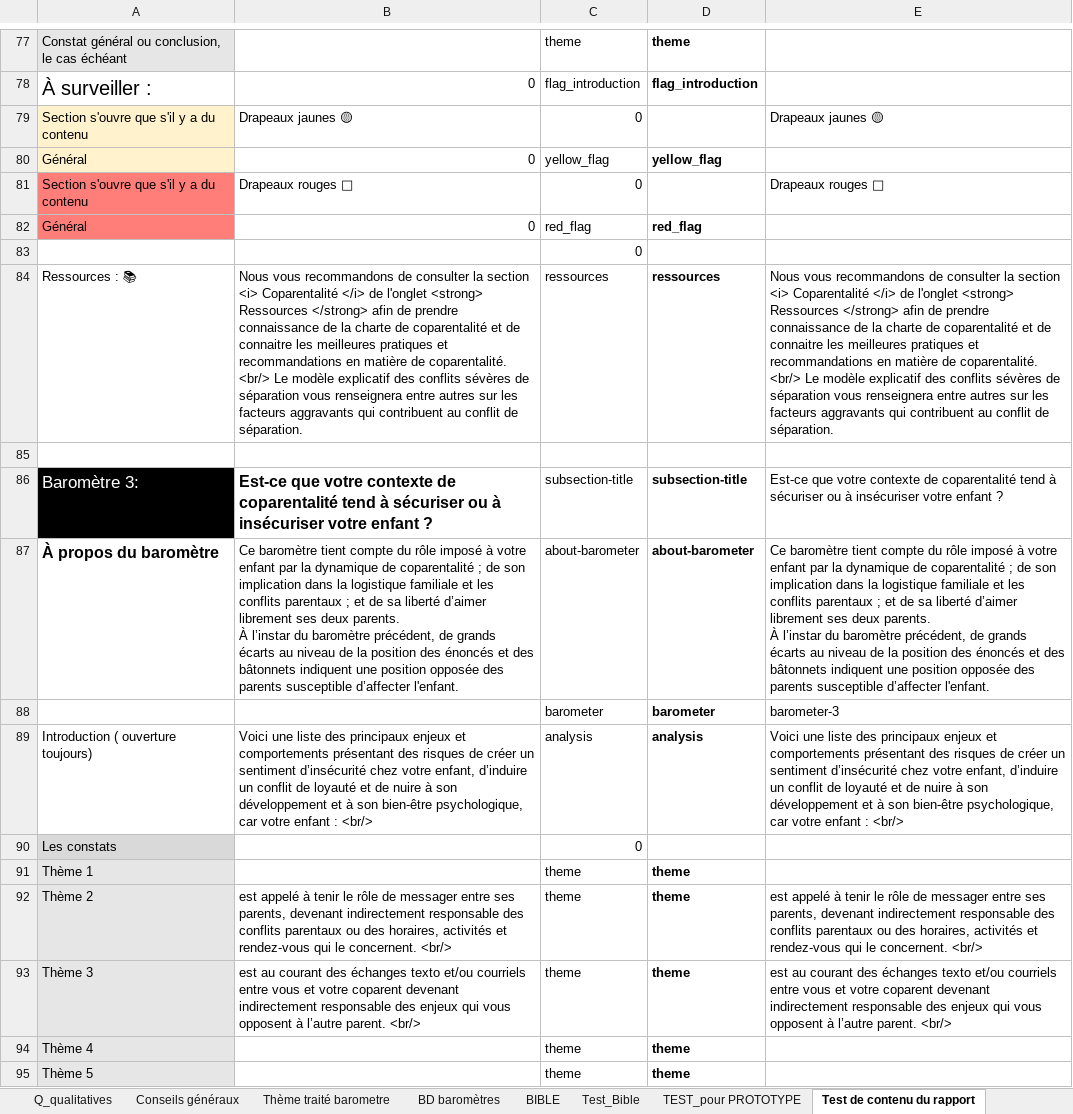
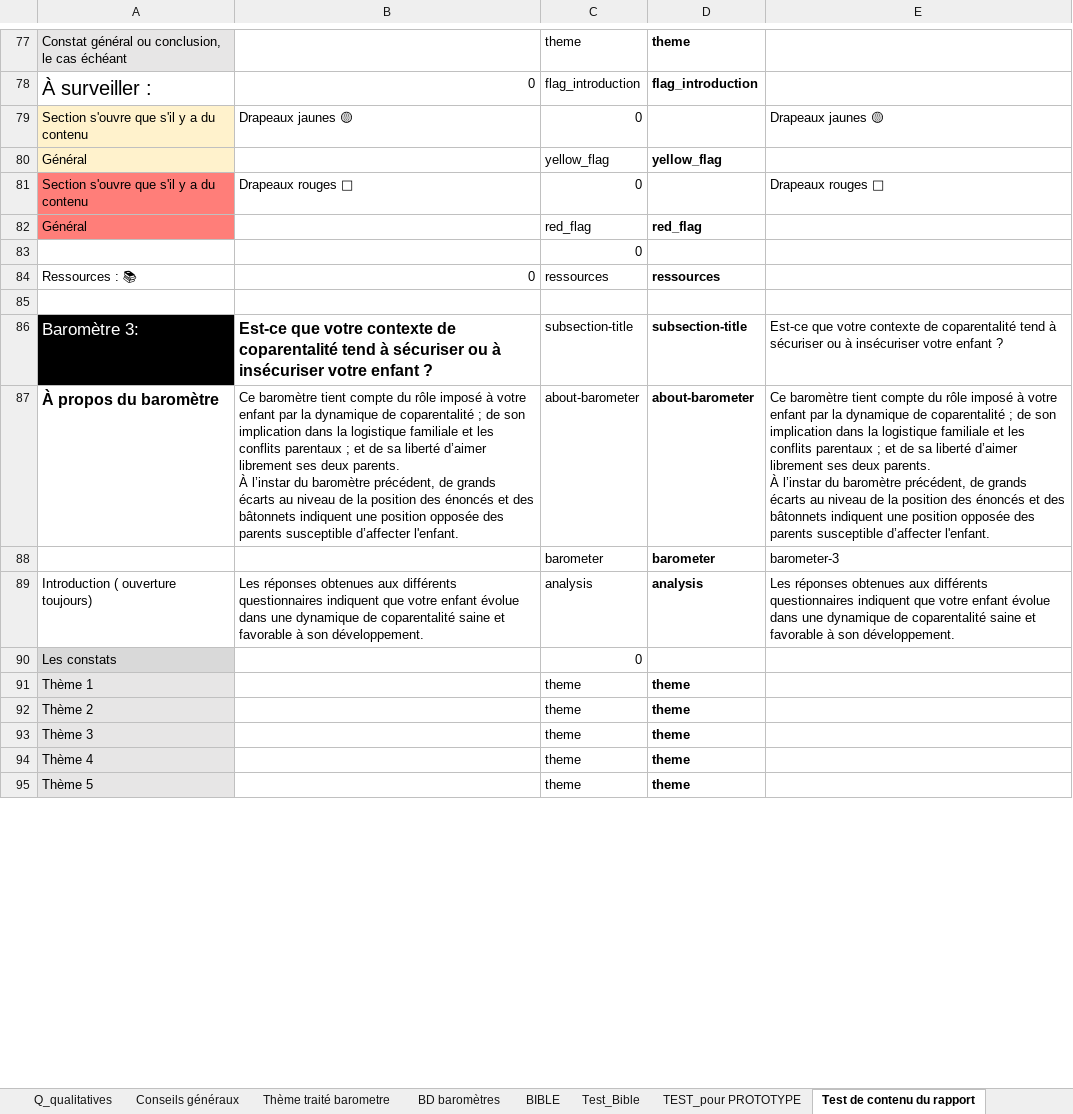
Before and after one commit to je-bert/e-barometre, an Excel workbook: flask-app/master-results-template.xlsx, sheet Test de contenu du rapport, drawn as a sheet; only a part is shown, gaps mark what is left out; values as stored, in another font and other column widths than the file's, no borders; the diff covers the shown part only; the diff names each change by its address in the sheet, - before the commit and + after, or states it on an @@ line.

```diff
--- a/flask-app/master-results-template.xlsx (sheet Test de contenu du rapport)
+++ b/flask-app/master-results-template.xlsx (sheet Test de contenu du rapport)
-B80: 0
+B80: (empty)
-B82: 0
+B82: (empty)
-B84: Nous vous recommandons de consulter la section <i> Coparentalité </i> de l'onglet <strong> Ressources </strong> afin de prendre connaissance de la charte de coparentalité et de connaitre les meilleures pratiques et recommandations en matière de coparentalité. <br/> Le modèle explicatif des conflits sévères de séparation vous renseignera entre autres sur les facteurs aggravants qui contribuent au conflit de séparation.
+B84: 0
-E84: Nous vous recommandons de consulter la section <i> Coparentalité </i> de l'onglet <strong> Ressources </strong> afin de prendre connaissance de la charte de coparentalité et de connaitre les meilleures pratiques et recommandations en matière de coparentalité. <br/> Le modèle explicatif des conflits sévères de séparation vous renseignera entre autres sur les facteurs aggravants qui contribuent au conflit de séparation.
+E84: (empty)
-B89: Voici une liste des principaux enjeux et comportements présentant des risques de créer un sentiment d’insécurité chez votre enfant, d’induire un conflit de loyauté et de nuire à son développement et à son bien-être psychologique, car votre enfant : <br/>
+B89: Les réponses obtenues aux différents questionnaires indiquent que votre enfant évolue dans une dynamique de coparentalité saine et favorable à son développement.
-E89: Voici une liste des principaux enjeux et comportements présentant des risques de créer un sentiment d’insécurité chez votre enfant, d’induire un conflit de loyauté et de nuire à son développement et à son bien-être psychologique, car votre enfant : <br/>
+E89: Les réponses obtenues aux différents questionnaires indiquent que votre enfant évolue dans une dynamique de coparentalité saine et favorable à son développement.
-B92: est appelé à tenir le rôle de messager entre ses parents, devenant indirectement responsable des conflits parentaux ou des horaires, activités et rendez-vous qui le concernent. <br/>
+B92: (empty)
-E92: est appelé à tenir le rôle de messager entre ses parents, devenant indirectement responsable des conflits parentaux ou des horaires, activités et rendez-vous qui le concernent. <br/>
+E92: (empty)
-B93: est au courant des échanges texto et/ou courriels entre vous et votre coparent devenant indirectement responsable des enjeux qui vous opposent à l’autre parent. <br/>
+B93: (empty)
-E93: est au courant des échanges texto et/ou courriels entre vous et votre coparent devenant indirectement responsable des enjeux qui vous opposent à l’autre parent. <br/>
+E93: (empty)
```
Also changed, not shown: other rows of this sheet, sheet Modèle Calcul A-R + Sommaire, sheet TEST_pour PROTOTYPE, sheet Test_Bible, sheet BIBLE, sheet Zone Test_Gradient, sheet Indice D'exclusion, 11 more sheets, formulas that keep their value, hidden cells, charts or pictures.
